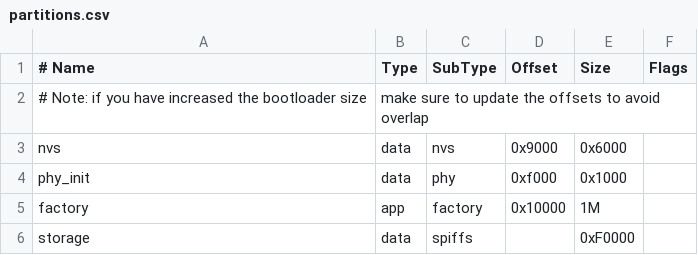
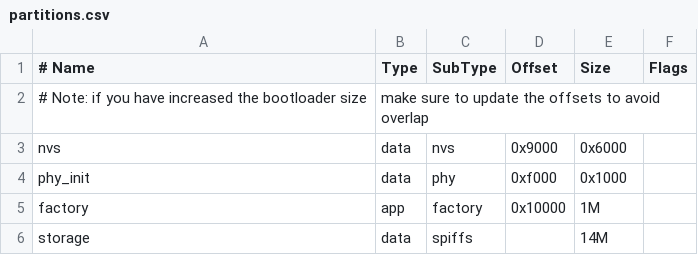
Before and after one commit to Njavris/stm32_spi_flash, a CSV file: partitions.csv, drawn as a sheet.

```diff
--- a/partitions.csv
+++ b/partitions.csv
@@ -5,2 +5,2 @@ phy_init, data, phy,     0xf000,  0x1000,
 factory,  app,  factory, 0x10000, 1M,
-storage,  data, spiffs,  ,        0xF0000,
+storage,  data, spiffs,  ,        14M
```
Also changed, not shown: 4 other files.
